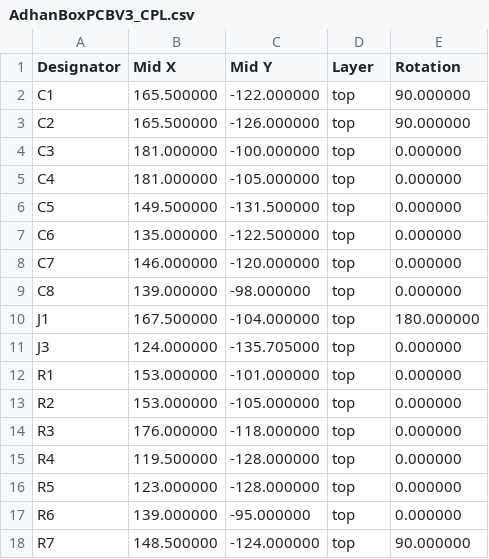
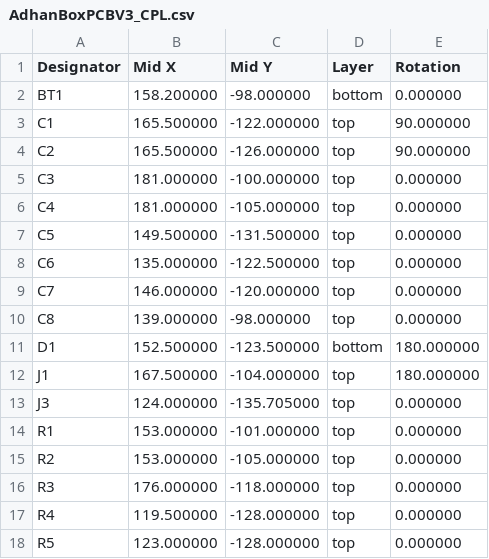
Before and after one commit to adelhanifiOne/adhanbox, a CSV file: AdhanBoxPCBV3/AdhanBoxPCBV3_CPL.csv, drawn as a sheet; only a part is shown; the shorter side is filled out with more unchanged rows; the diff names each change by its address in the sheet, - before the commit and + after, or states it on an @@ line.

```diff
--- a/AdhanBoxPCBV3/AdhanBoxPCBV3_CPL.csv
+++ b/AdhanBoxPCBV3/AdhanBoxPCBV3_CPL.csv
+row 2: BT1 | 158.200000 | -98.000000 | bottom | 0.000000
+row 11: D1 | 152.500000 | -123.500000 | bottom | 180.000000
```
